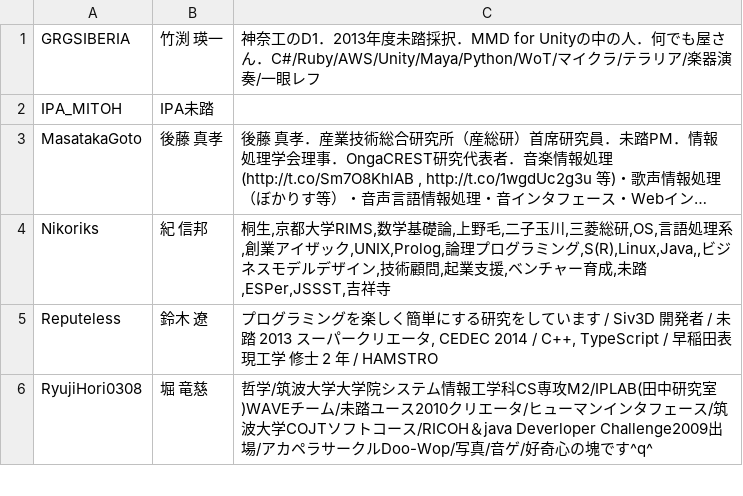
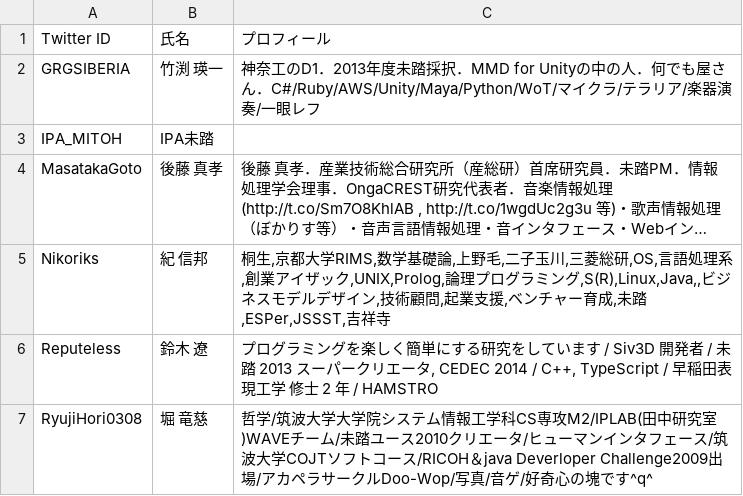
Before and after one commit to nishio/mitou_meikan, a CSV file: twitter_id_name_profile.csv, drawn as a sheet; only a part is shown; long unchanged cells end in …; the diff names each change by its address in the sheet, - before the commit and + after, or states it on an @@ line.

Commit message:
add header

```diff
--- a/twitter_id_name_profile.csv
+++ b/twitter_id_name_profile.csv
+row 1: Twitter ID | 氏名 | プロフィール
```
